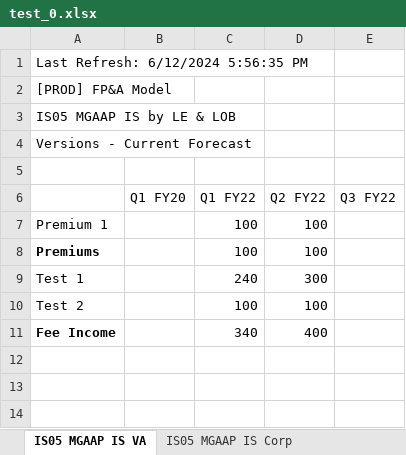
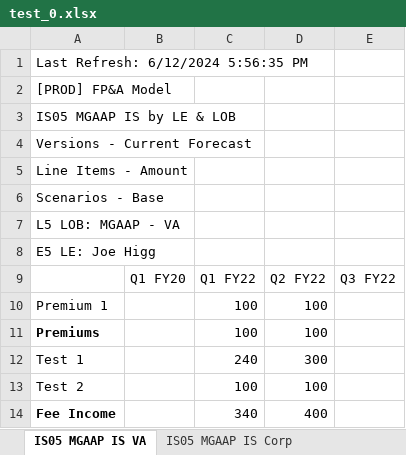
Before and after one commit to joehiggi1758/financial-parser, an Excel workbook: data/input/test_0.xlsx, sheet IS05 MGAAP IS VA, drawn as a sheet; values as stored, in another font and other column widths than the file's, no borders; charts and pictures not drawn; the diff names each change by its address in the sheet, - before the commit and + after, or states it on an @@ line.

```diff
--- a/data/input/test_0.xlsx (sheet IS05 MGAAP IS VA)
+++ b/data/input/test_0.xlsx (sheet IS05 MGAAP IS VA)
-A5: (empty)
+A5: Line Items - Amount
+row 6: Scenarios - Base
+row 7: L5 LOB: MGAAP - VA
+row 8: E5 LE: Joe Higg
```
Also changed, not shown: sheet IS05 MGAAP IS Corp, 3 other files.
